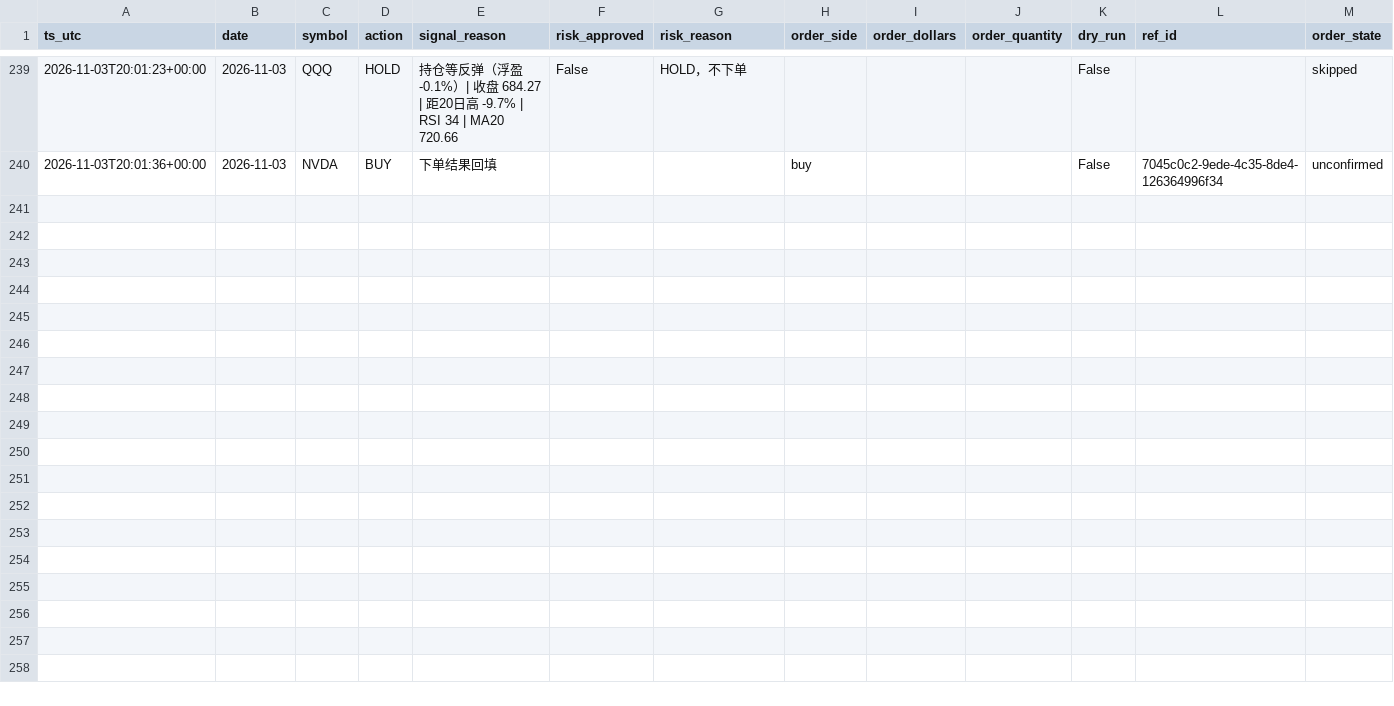
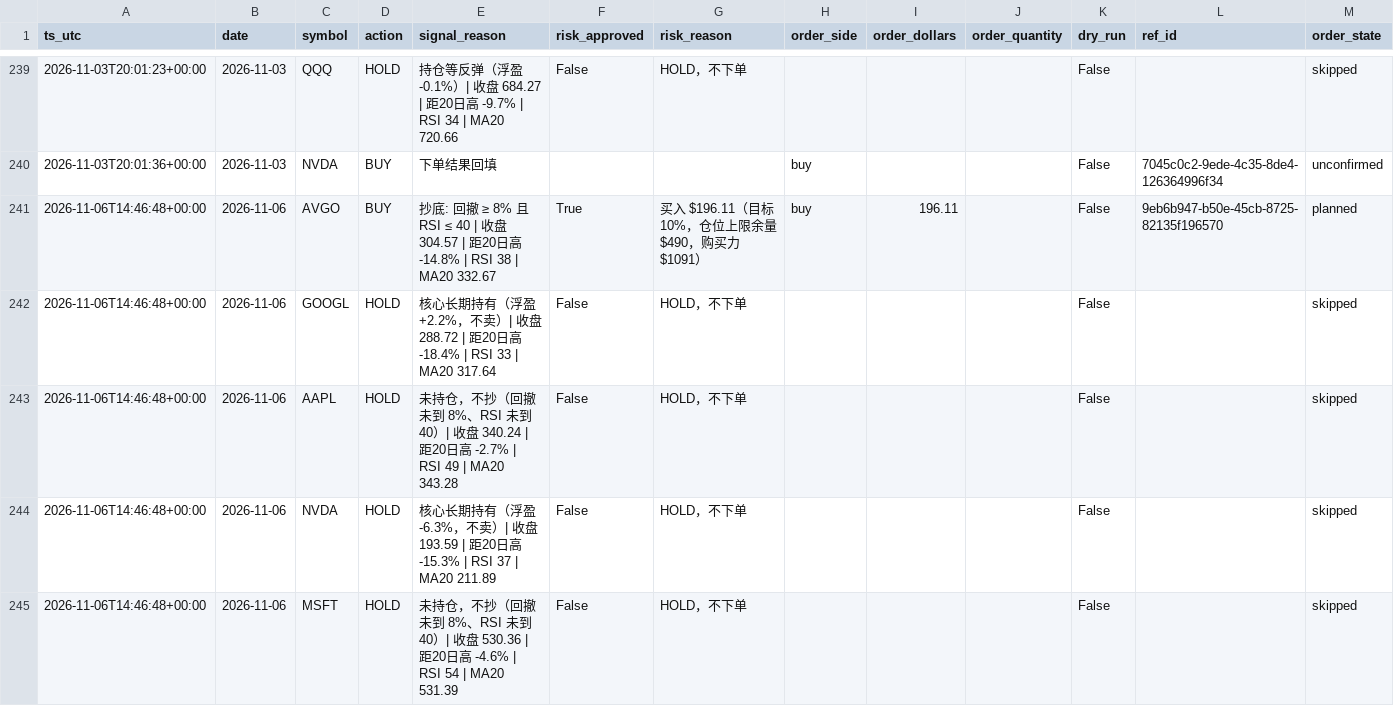
Before and after one commit to Lilylu0718/robinhood, a CSV file: decisions.csv, drawn as a sheet; only a part is shown, gaps mark what is left out; rows hold the shown columns only; the diff covers the shown part only; the diff names each change by its address in the sheet, - before the commit and + after, or states it on an @@ line.

```diff
--- a/decisions.csv
+++ b/decisions.csv
+row 241: 2026-11-06T14:46:48+00:00 | 2026-11-06 | AVGO | BUY | 抄底: 回撤 ≥ 8% 且 RSI ≤ 40 | 收盘 304.57 | 距20日高 -14.8% | RSI 38 | MA20 332.67 | True | 买入 $196.11（目标 10%，仓位上限余量 $490，购买力 $1091） | buy | 196.11 |  | False | 9eb6b947-b50e-45cb-8725-82135f196570 | planned
+row 242: 2026-11-06T14:46:48+00:00 | 2026-11-06 | GOOGL | HOLD | 核心长期持有（浮盈 +2.2%，不卖）| 收盘 288.72 | 距20日高 -18.4% | RSI 33 | MA20 317.64 | False | HOLD，不下单 |  |  |  | False |  | skipped
+row 243: 2026-11-06T14:46:48+00:00 | 2026-11-06 | AAPL | HOLD | 未持仓，不抄（回撤未到 8%、RSI 未到 40）| 收盘 340.24 | 距20日高 -2.7% | RSI 49 | MA20 343.28 | False | HOLD，不下单 |  |  |  | False |  | skipped
+row 244: 2026-11-06T14:46:48+00:00 | 2026-11-06 | NVDA | HOLD | 核心长期持有（浮盈 -6.3%，不卖）| 收盘 193.59 | 距20日高 -15.3% | RSI 37 | MA20 211.89 | False | HOLD，不下单 |  |  |  | False |  | skipped
+row 245: 2026-11-06T14:46:48+00:00 | 2026-11-06 | MSFT | HOLD | 未持仓，不抄（回撤未到 8%、RSI 未到 40）| 收盘 530.36 | 距20日高 -4.6% | RSI 54 | MA20 531.39 | False | HOLD，不下单 |  |  |  | False |  | skipped
```
Also changed, not shown: 5 added rows elsewhere in this file, equity.csv, 2 other files.
